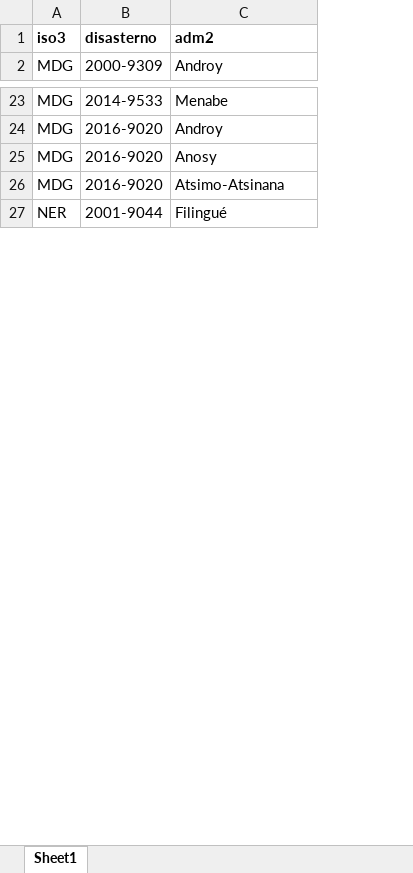
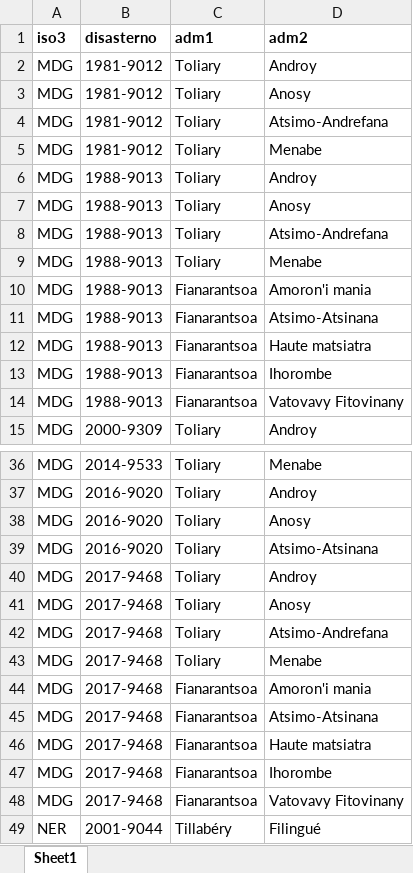
Before and after one commit to annapal/drought-child-marriage, an Excel workbook: data/emdat/gdis_adm2.xlsx, sheet Sheet1, drawn as a sheet; only a part is shown, gaps mark what is left out; values as stored, in another font and other column widths than the file's, no borders; conditional formats not drawn; the diff covers the shown part only; the diff names each change by its address in the sheet, - before the commit and + after, or states it on an @@ line.

```diff
--- a/data/emdat/gdis_adm2.xlsx (sheet Sheet1)
+++ b/data/emdat/gdis_adm2.xlsx (sheet Sheet1)
+column C (adm1), row 15: Toliary; rows 36-39: all Toliary; row 49: Tillabéry
+row 2: MDG | 1981-9012 | Toliary | Androy
+row 3: MDG | 1981-9012 | Toliary | Anosy
+row 4: MDG | 1981-9012 | Toliary | Atsimo-Andrefana
+row 5: MDG | 1981-9012 | Toliary | Menabe
+row 6: MDG | 1988-9013 | Toliary | Androy
+row 7: MDG | 1988-9013 | Toliary | Anosy
+row 8: MDG | 1988-9013 | Toliary | Atsimo-Andrefana
+row 9: MDG | 1988-9013 | Toliary | Menabe
+row 10: MDG | 1988-9013 | Fianarantsoa | Amoron'i mania
+row 11: MDG | 1988-9013 | Fianarantsoa | Atsimo-Atsinana
+row 12: MDG | 1988-9013 | Fianarantsoa | Haute matsiatra
+row 13: MDG | 1988-9013 | Fianarantsoa | Ihorombe
+row 14: MDG | 1988-9013 | Fianarantsoa | Vatovavy Fitovinany
+row 40: MDG | 2017-9468 | Toliary | Androy
+row 41: MDG | 2017-9468 | Toliary | Anosy
+row 42: MDG | 2017-9468 | Toliary | Atsimo-Andrefana
+row 43: MDG | 2017-9468 | Toliary | Menabe
+row 44: MDG | 2017-9468 | Fianarantsoa | Amoron'i mania
+row 45: MDG | 2017-9468 | Fianarantsoa | Atsimo-Atsinana
+row 46: MDG | 2017-9468 | Fianarantsoa | Haute matsiatra
+row 47: MDG | 2017-9468 | Fianarantsoa | Ihorombe
+row 48: MDG | 2017-9468 | Fianarantsoa | Vatovavy Fitovinany
```
Also changed, not shown: 28 added rows elsewhere in this sheet, data/emdat/emdat_drought_events_updated.xlsx, results/all_tes.xlsx, 16 other files.
